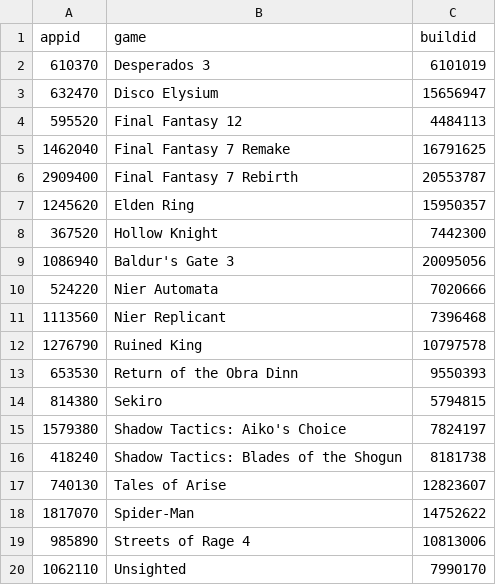
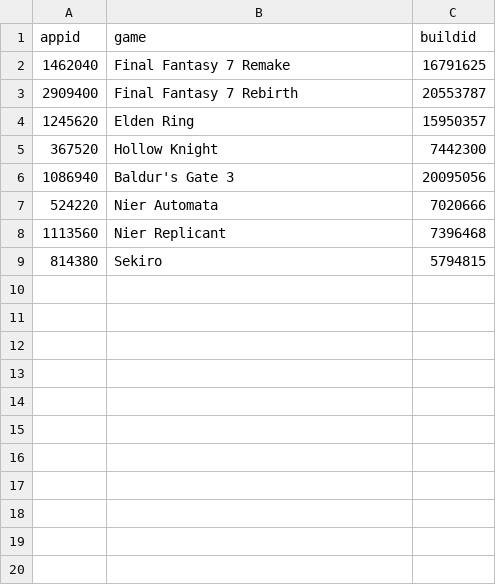
Before and after one commit to seriouslyunderappreciated/seriouslyunderappreciated.github.io, a CSV file: resources/builds.csv, drawn as a sheet.

Commit message:
Update builds.csv

```diff
--- a/resources/builds.csv
+++ b/resources/builds.csv
@@ -1,5 +1,2 @@
 appid,game,buildid
-610370,Desperados 3,6101019
-632470,Disco Elysium,15656947
-595520,Final Fantasy 12,4484113
 1462040,Final Fantasy 7 Remake,16791625
@@ -11,10 +8,2 @@ appid,game,buildid
 1113560,Nier Replicant,7396468
-1276790,Ruined King,10797578
-653530,Return of the Obra Dinn,9550393
 814380,Sekiro,5794815
-1579380,Shadow Tactics: Aiko's Choice,7824197
-418240,Shadow Tactics: Blades of the Shogun,8181738
-740130,Tales of Arise,12823607
-1817070,Spider-Man,14752622
-985890,Streets of Rage 4,10813006
-1062110,Unsighted,7990170
```
